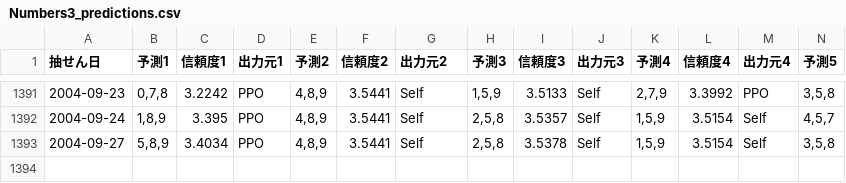
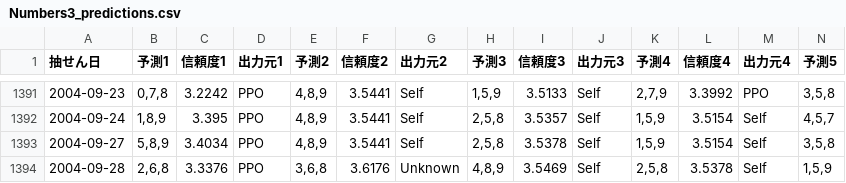
Before and after one commit to Joker7822/num3_v2, a CSV file: Numbers3_predictions.csv, drawn as a sheet; only a part is shown, gaps mark what is left out; rows hold the shown columns only; the diff names each change by its address in the sheet, - before the commit and + after, or states it on an @@ line.

```diff
--- a/Numbers3_predictions.csv
+++ b/Numbers3_predictions.csv
+row 1394: 2004-09-28 | 2,6,8 | 3.3376 | PPO | 3,6,8 | 3.6176 | Unknown | 4,8,9 | 3.5469 | Self | 2,5,8 | 3.5378 | Self | 1,5,9
```
